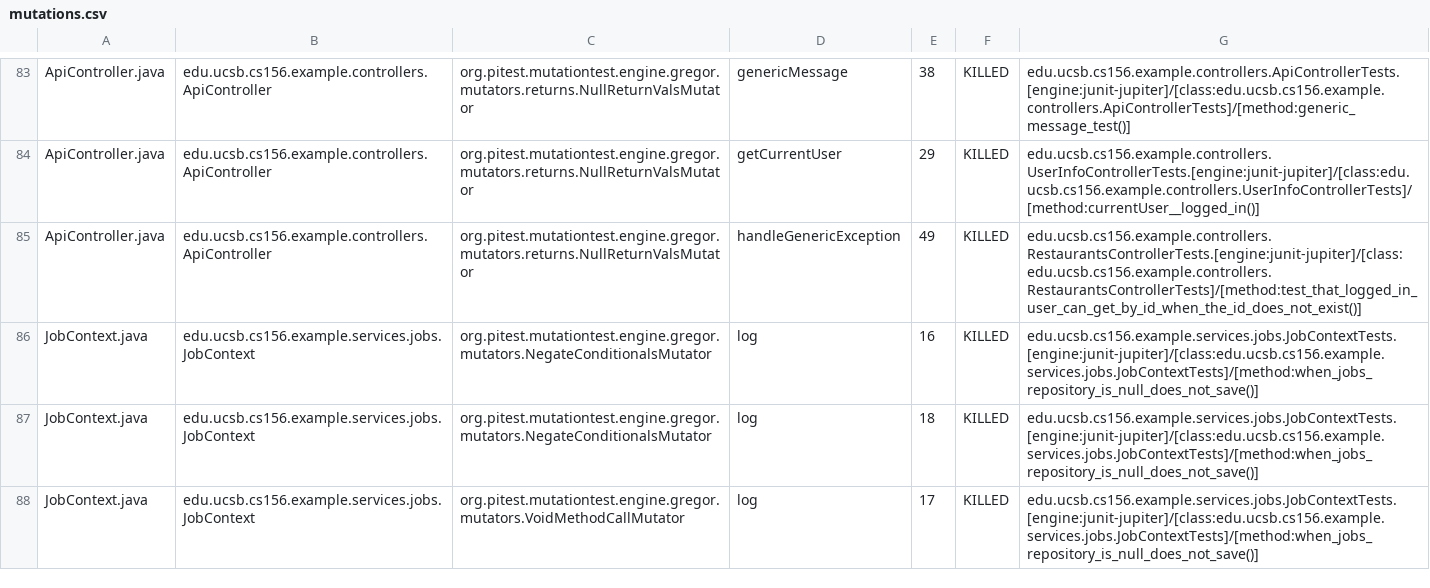
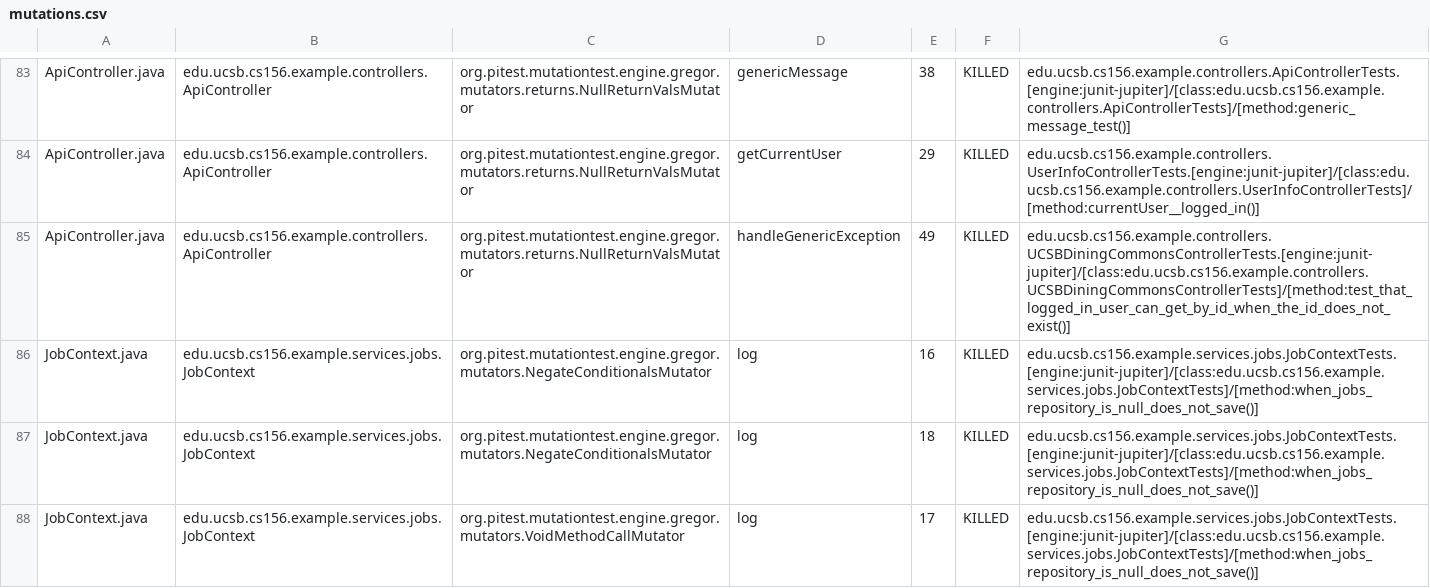
Before and after one commit to ucsb-cs156-s25/STARTER-team01, a CSV file: prs/20/pitest/mutations.csv, drawn as a sheet; only a part is shown, gaps mark what is left out.

Commit message:
Deploying to gh-pages from @ ucsb-cs156-s25/STARTER-team01@3344fb3e5753388015fdc5d9c19a9dbd5e053b57 🚀

```diff
--- a/prs/20/pitest/mutations.csv
+++ b/prs/20/pitest/mutations.csv
@@ -84,3 +84,3 @@ ApiController.java,edu.ucsb.cs156.example.controllers.ApiController,org.pitest.m
 ApiController.java,edu.ucsb.cs156.example.controllers.ApiController,org.pitest.mutationtest.engine.gregor.mutators.returns.NullReturnValsMutator,getCurrentUser,29,KILLED,edu.ucsb.cs156.example.controllers.UserInfoControllerTests.[engine:junit-jupiter]/[class:edu.ucsb.cs156.example.controllers.UserInfoControllerTests]/[method:currentUser__logged_in()]
-ApiController.java,edu.ucsb.cs156.example.controllers.ApiController,org.pitest.mutationtest.engine.gregor.mutators.returns.NullReturnValsMutator,handleGenericException,49,KILLED,edu.ucsb.cs156.example.controllers.RestaurantsControllerTests.[engine:junit-jupiter]/[class:edu.ucsb.cs156.example.controllers.RestaurantsControllerTests]/[method:test_that_logged_in_user_can_get_by_id_when_the_id_does_not_exist()]
+ApiController.java,edu.ucsb.cs156.example.controllers.ApiController,org.pitest.mutationtest.engine.gregor.mutators.returns.NullReturnValsMutator,handleGenericException,49,KILLED,edu.ucsb.cs156.example.controllers.UCSBDiningCommonsControllerTests.[engine:junit-jupiter]/[class:edu.ucsb.cs156.example.controllers.UCSBDiningCommonsControllerTests]/[method:test_that_logged_in_user_can_get_by_id_when_the_id_does_not_exist()]
 JobContext.java,edu.ucsb.cs156.example.services.jobs.JobContext,org.pitest.mutationtest.engine.gregor.mutators.NegateConditionalsMutator,log,16,KILLED,edu.ucsb.cs156.example.services.jobs.JobContextTests.[engine:junit-jupiter]/[class:edu.ucsb.cs156.example.services.jobs.JobContextTests]/[method:when_jobs_repository_is_null_does_not_save()]
```
Also changed, not shown: 16 other files.
